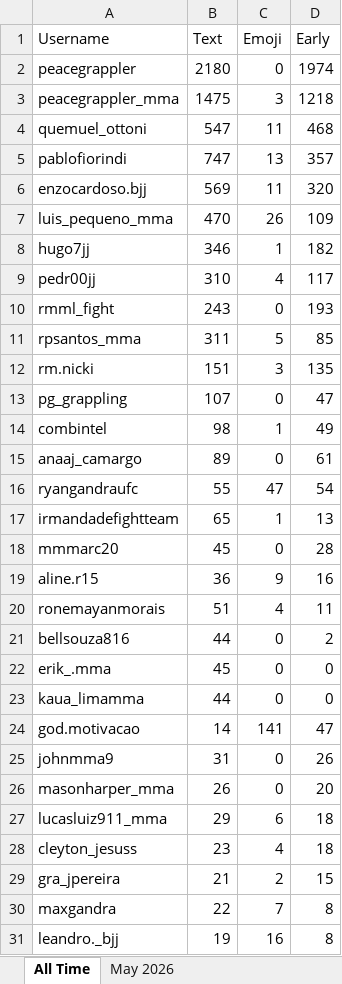
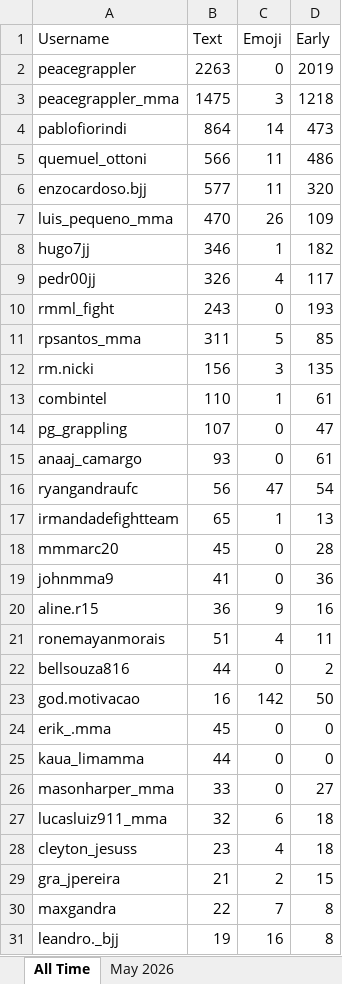
Before and after one commit to paxlucta/peace-grappler, an Excel workbook: Engagement Rankings 2026-05.xlsx, sheet All Time, drawn as a sheet; only a part is shown; values as stored, in another font and other column widths than the file's, no borders; removed rows and columns are numbered as before the commit, all else as after; the diff covers the shown part only; the diff names each change by its address in the sheet, - before the commit and + after, or states it on an @@ line.

```diff
--- a/Engagement Rankings 2026-05.xlsx (sheet All Time)
+++ b/Engagement Rankings 2026-05.xlsx (sheet All Time)
-B2 (Text): 2180
+B2 (Text): 2263
-D2 (Early): 1974
+D2 (Early): 2019
+row 4: pablofiorindi | 864 | 14 | 473
-B5 (Text): 547
+B5 (Text): 566
-D5 (Early): 468
+D5 (Early): 486
-row 5: pablofiorindi | 747 | 13 | 357
-B6 (Text): 569
+B6 (Text): 577
-B9 (Text): 310
+B9 (Text): 326
-B12 (Text): 151
+B12 (Text): 156
+row 13: combintel | 110 | 1 | 61
-row 14: combintel | 98 | 1 | 49
-B15 (Text): 89
+B15 (Text): 93
-B16 (Text): 55
+B16 (Text): 56
+row 19: johnmma9 | 41 | 0 | 36
+row 23: god.motivacao | 16 | 142 | 50
-row 24: god.motivacao | 14 | 141 | 47
-row 25: johnmma9 | 31 | 0 | 26
-B26 (Text): 26
+B26 (Text): 33
-D26 (Early): 20
+D26 (Early): 27
-B27 (Text): 29
+B27 (Text): 32
```
Also changed, not shown: 10 added rows, 6 removed rows and 1 edited cell elsewhere in this sheet, sheet May 2026, Engagement Rankings.xlsx, 7 other files.
